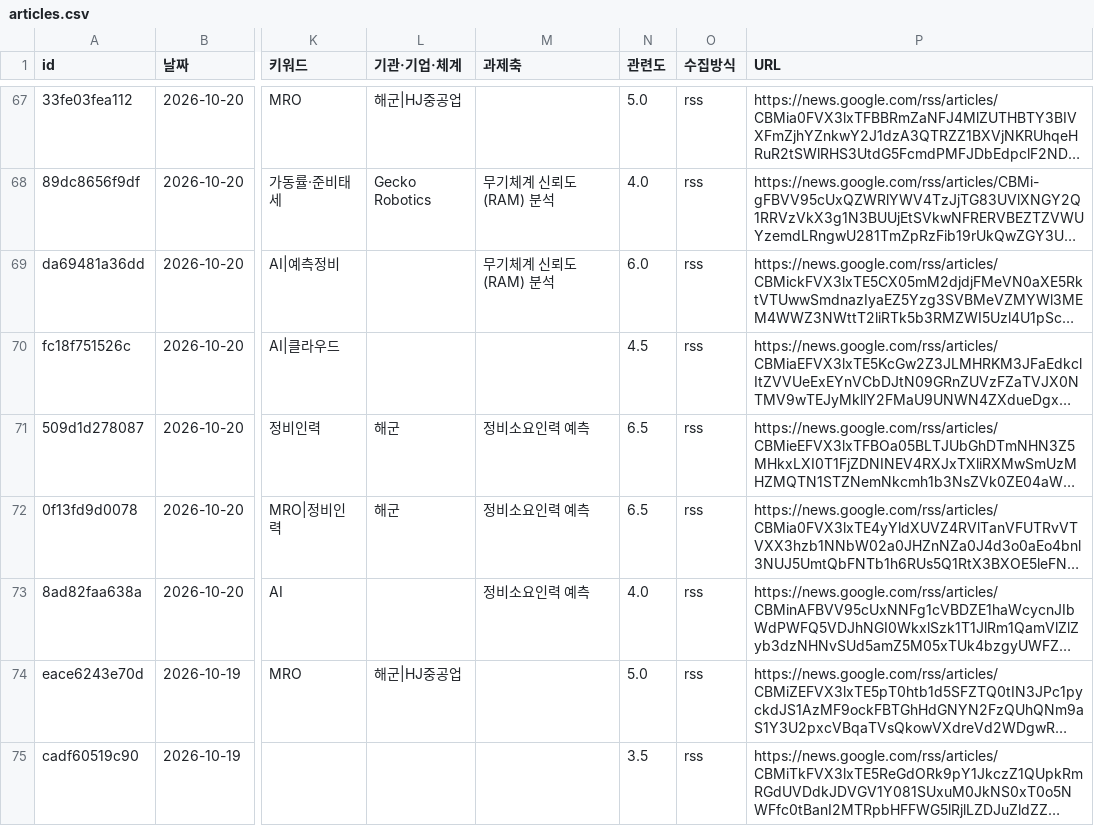
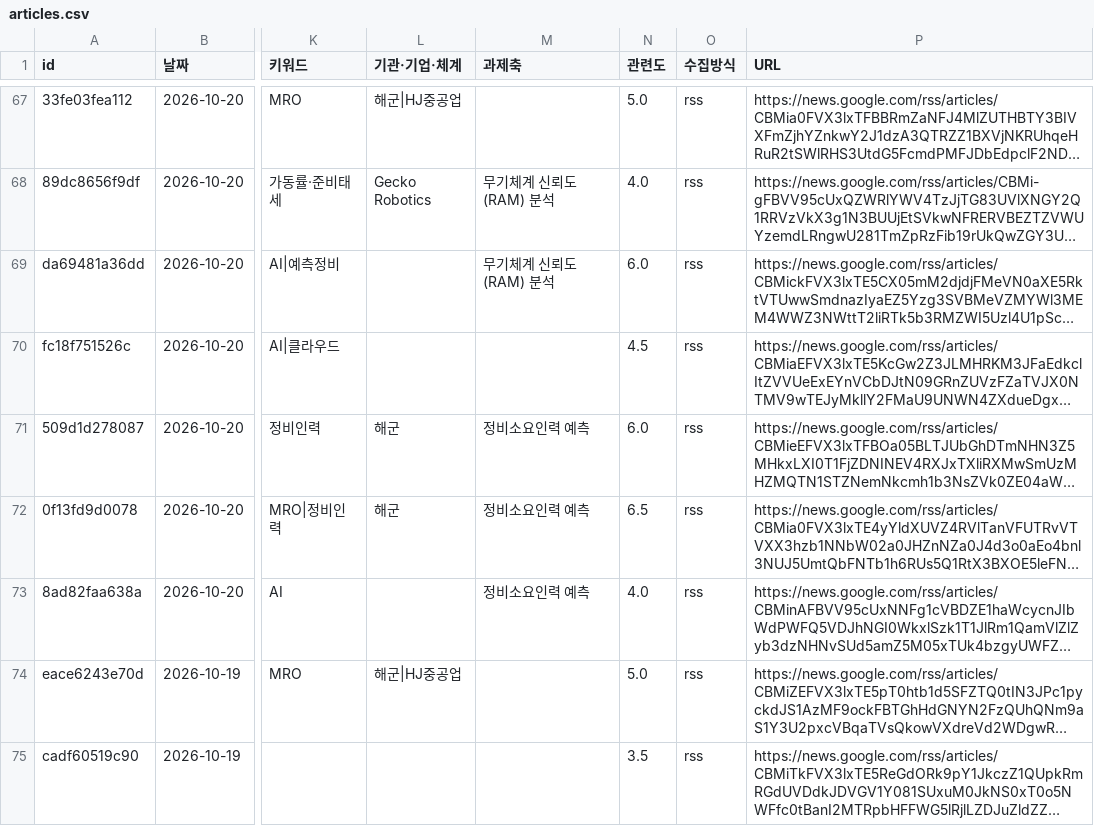
Before and after one commit to JaewoonAhn-HRnews/Logistics-Information-System, a CSV file: data/export/articles.csv, drawn as a sheet; only a part is shown, gaps mark what is left out; long unchanged cells end in …; the diff names each change by its address in the sheet, - before the commit and + after, or states it on an @@ line.

```diff
--- a/data/export/articles.csv
+++ b/data/export/articles.csv
-N71 (관련도): 6.5
+N71 (관련도): 6.0
```
Also changed, not shown: data/export/summaries.csv, 7 other files.
